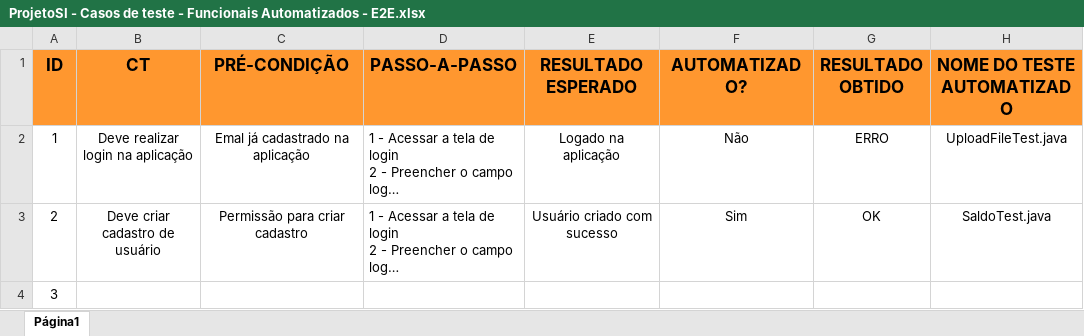
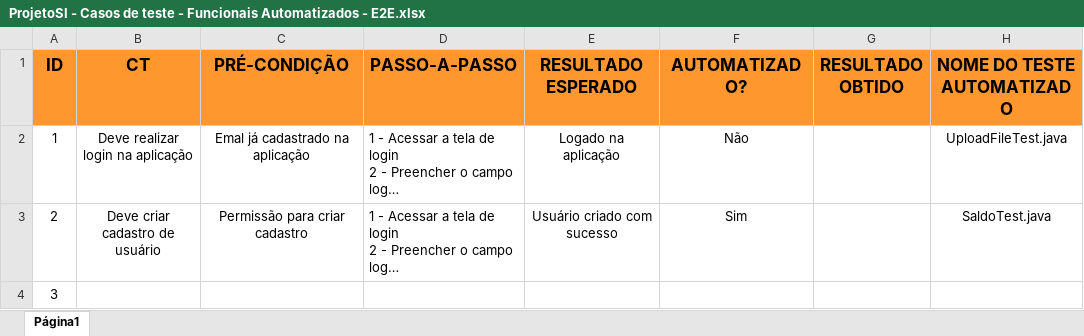
Before and after one commit to orlando-dev/selenium, an Excel workbook: src/main/resources/ProjetoSI - Casos de teste - Funcionais Automatizados - E2E.xlsx, sheet Página1, drawn as a sheet; long unchanged cells end in …; values as stored, in another font and other column widths than the file's, no borders; charts and pictures not drawn; the diff names each change by its address in the sheet, - before the commit and + after, or states it on an @@ line.

```diff
--- a/src/main/resources/ProjetoSI - Casos de teste - Funcionais Automatizados - E2E.xlsx (sheet Página1)
+++ b/src/main/resources/ProjetoSI - Casos de teste - Funcionais Automatizados - E2E.xlsx (sheet Página1)
-G2 (RESULTADO OBTIDO): ERRO
+G2 (RESULTADO OBTIDO): (empty)
-G3 (RESULTADO OBTIDO): OK
+G3 (RESULTADO OBTIDO): (empty)
```
Also changed, not shown: charts or pictures, 3 other files.
